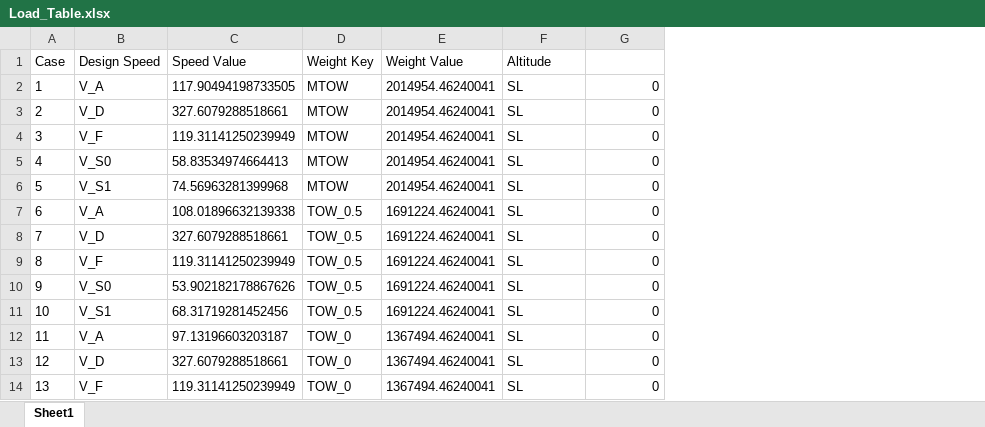
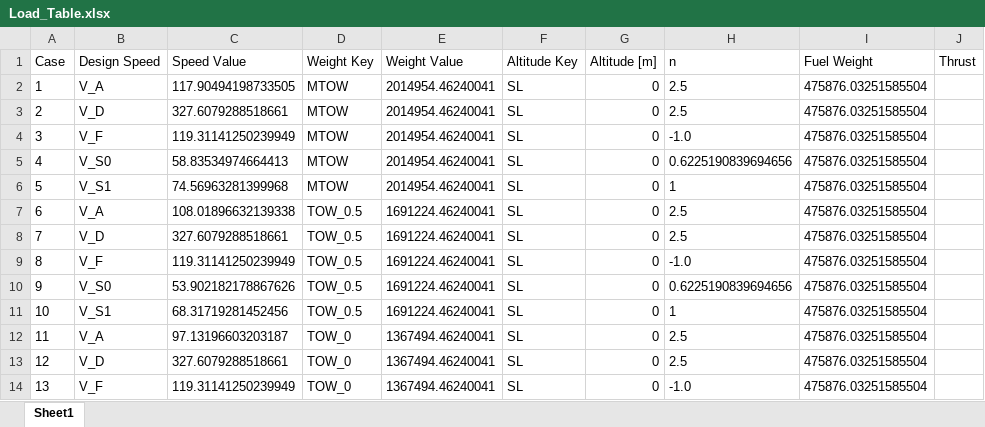
Before and after one commit to alang321/AC-Assginment-D01-WP4-5, an Excel workbook: Load_Table.xlsx, sheet Sheet1, drawn as a sheet; only a part is shown; values as stored, in another font and other column widths than the file's, no borders; the diff names each change by its address in the sheet, - before the commit and + after, or states it on an @@ line.

Commit message:
updated excel table generation

```diff
--- a/Load_Table.xlsx (sheet Sheet1)
+++ b/Load_Table.xlsx (sheet Sheet1)
+column H (n), rows 2-14: 2.5 | 2.5 | -1.0 | 0.6225190839694656 | 1 | 2.5 | 2.5 | -1.0 | 0.6225190839694656 | 1 | 2.5 | 2.5 | -1.0
+column I (Fuel Weight), rows 2-14: all 475876.03251585504
+column J (Thrust), empty
-F1: Altitude
+F1: Altitude Key
-G1: (empty)
+G1: Altitude [m]
```
Also changed, not shown: 2 other files.
